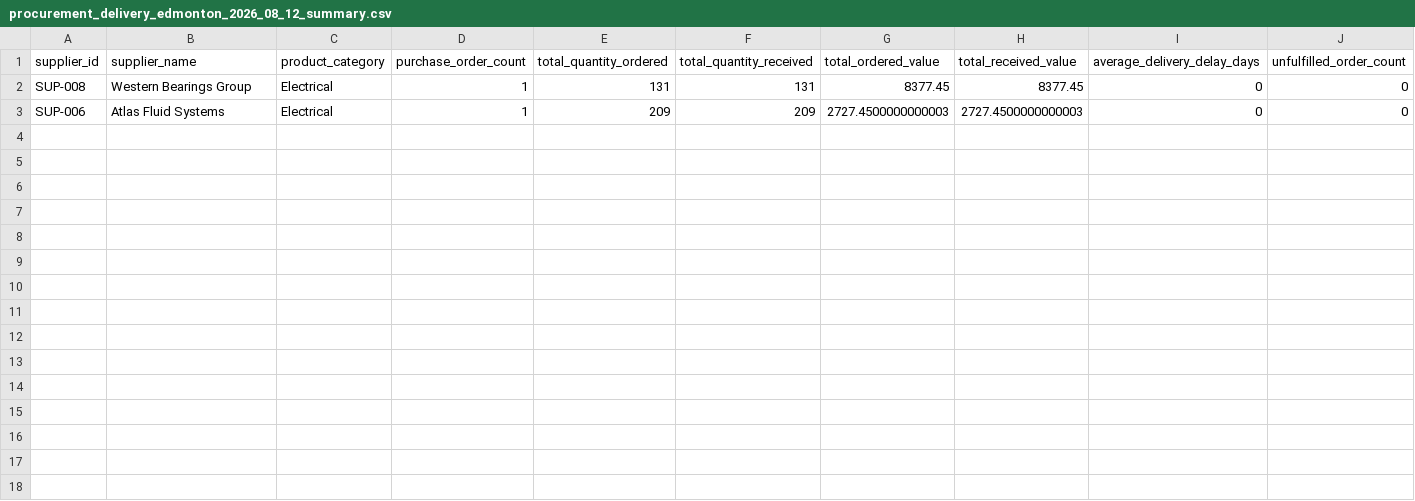
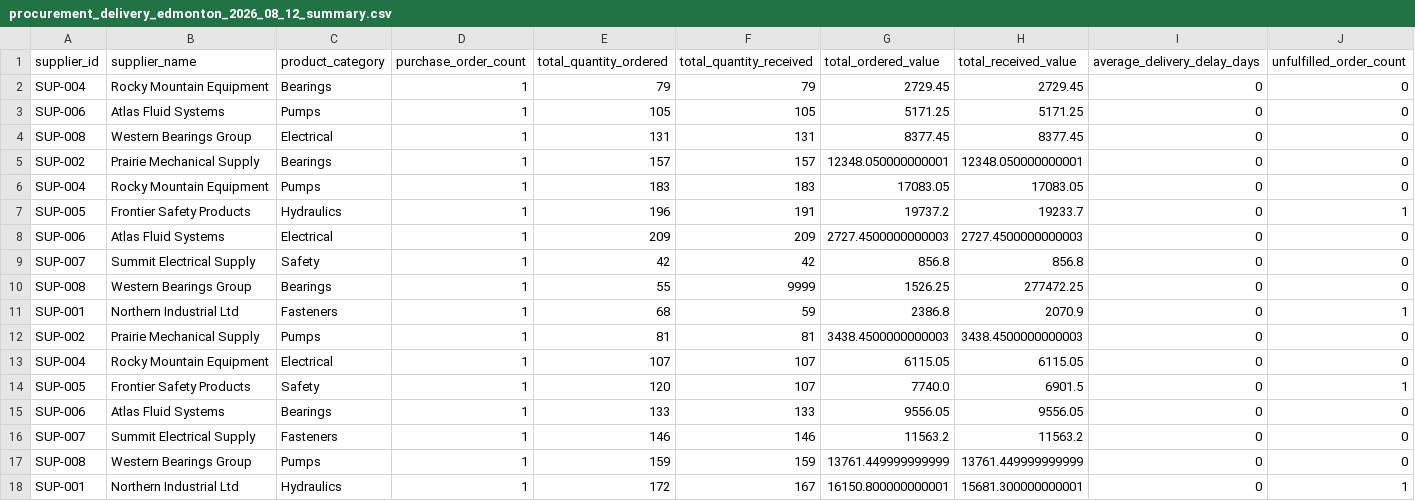
Before and after one commit to joashngesa/python-phase-2, a CSV file: python_optimized/zoezi_field/10procurement_delivery_compliance_pipeline/data/processed/summary/procurement_delivery_edmonton_2026_08_12_summary.csv, drawn as a sheet; only a part is shown; rows hold the shown columns only; the diff names each change by its address in the sheet, - before the commit and + after, or states it on an @@ line.

```diff
--- a/python_optimized/zoezi_field/10procurement_delivery_compliance_pipeline/data/processed/summary/procurement_delivery_edmonton_2026_08_12_summary.csv
+++ b/python_optimized/zoezi_field/10procurement_delivery_compliance_pipeline/data/processed/summary/procurement_delivery_edmonton_2026_08_12_summary.csv
+row 2: SUP-004 | Rocky Mountain Equipment | Bearings | 1 | 79 | 79 | 2729.45 | 2729.45 | 0 | 0
+row 3: SUP-006 | Atlas Fluid Systems | Pumps | 1 | 105 | 105 | 5171.25 | 5171.25 | 0 | 0
+row 5: SUP-002 | Prairie Mechanical Supply | Bearings | 1 | 157 | 157 | 12348.050000000001 | 12348.050000000001 | 0 | 0
+row 6: SUP-004 | Rocky Mountain Equipment | Pumps | 1 | 183 | 183 | 17083.05 | 17083.05 | 0 | 0
+row 7: SUP-005 | Frontier Safety Products | Hydraulics | 1 | 196 | 191 | 19737.2 | 19233.7 | 0 | 1
+row 9: SUP-007 | Summit Electrical Supply | Safety | 1 | 42 | 42 | 856.8 | 856.8 | 0 | 0
+row 10: SUP-008 | Western Bearings Group | Bearings | 1 | 55 | 9999 | 1526.25 | 277472.25 | 0 | 0
+row 11: SUP-001 | Northern Industrial Ltd | Fasteners | 1 | 68 | 59 | 2386.8 | 2070.9 | 0 | 1
+row 12: SUP-002 | Prairie Mechanical Supply | Pumps | 1 | 81 | 81 | 3438.4500000000003 | 3438.4500000000003 | 0 | 0
+row 13: SUP-004 | Rocky Mountain Equipment | Electrical | 1 | 107 | 107 | 6115.05 | 6115.05 | 0 | 0
+row 14: SUP-005 | Frontier Safety Products | Safety | 1 | 120 | 107 | 7740.0 | 6901.5 | 0 | 1
+row 15: SUP-006 | Atlas Fluid Systems | Bearings | 1 | 133 | 133 | 9556.05 | 9556.05 | 0 | 0
+row 16: SUP-007 | Summit Electrical Supply | Fasteners | 1 | 146 | 146 | 11563.2 | 11563.2 | 0 | 0
+row 17: SUP-008 | Western Bearings Group | Pumps | 1 | 159 | 159 | 13761.449999999999 | 13761.449999999999 | 0 | 0
+row 18: SUP-001 | Northern Industrial Ltd | Hydraulics | 1 | 172 | 167 | 16150.800000000001 | 15681.300000000001 | 0 | 1
```
Also changed, not shown: python_optimized/zoezi_field/10procurement_delivery_compliance_pipeline/data/processed/duplicates/procurement_delivery_edmonton_2026_08_12_duplicates.csv, python_optimized/zoezi_field/10procurement_delivery_compliance_pipeline/data/processed/duplicates/procurement_delivery_lethbridge_2026_08_12_duplicates.csv, 27 other files.
